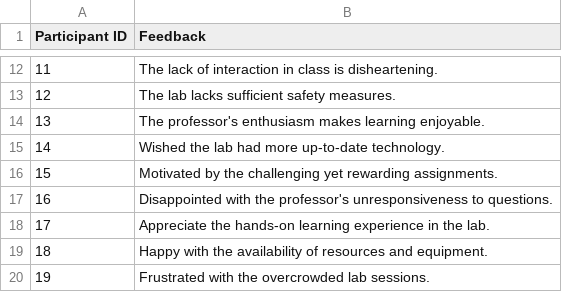
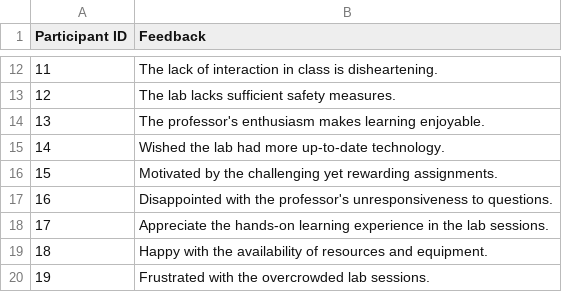
Before and after one commit to ashwantmanikoth/student-feedback-analysis, a CSV file: datasets/model_test_data/test_dataset_all_models.csv, drawn as a sheet; only a part is shown, gaps mark what is left out.

```diff
--- a/datasets/model_test_data/test_dataset_all_models.csv
+++ b/datasets/model_test_data/test_dataset_all_models.csv
@@ -17,3 +17,3 @@ Participant ID,Feedback
 16,Disappointed with the professor's unresponsiveness to questions.
-17,Appreciate the hands-on learning experience in the lab.
+17,Appreciate the hands-on learning experience in the lab sessions.
 18,Happy with the availability of resources and equipment.
```
Also changed, not shown: 2 other files.
